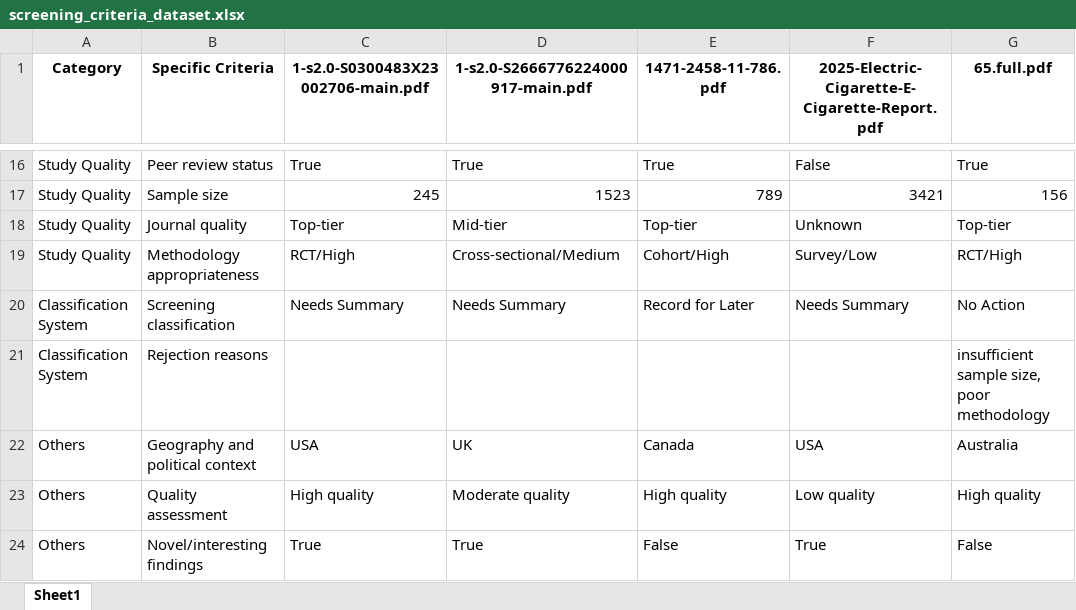
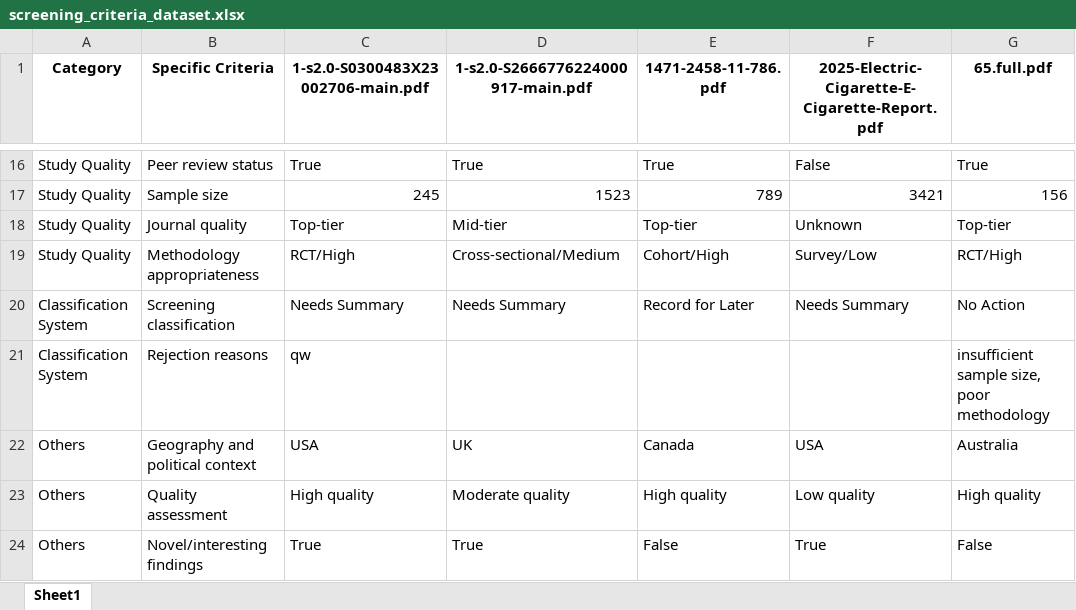
Before and after one commit to apratim-sigmoid/IB-GenAI-RnD-Screening-Criteria, an Excel workbook: screening_criteria_dataset.xlsx, sheet Sheet1, drawn as a sheet; only a part is shown, gaps mark what is left out; values as stored, in another font and other column widths than the file's, no borders; the diff names each change by its address in the sheet, - before the commit and + after, or states it on an @@ line.

Commit message:
Update screening data - 2025-06-16 13:02:28

```diff
--- a/screening_criteria_dataset.xlsx (sheet Sheet1)
+++ b/screening_criteria_dataset.xlsx (sheet Sheet1)
-C21: (empty)
+C21: qw
```
